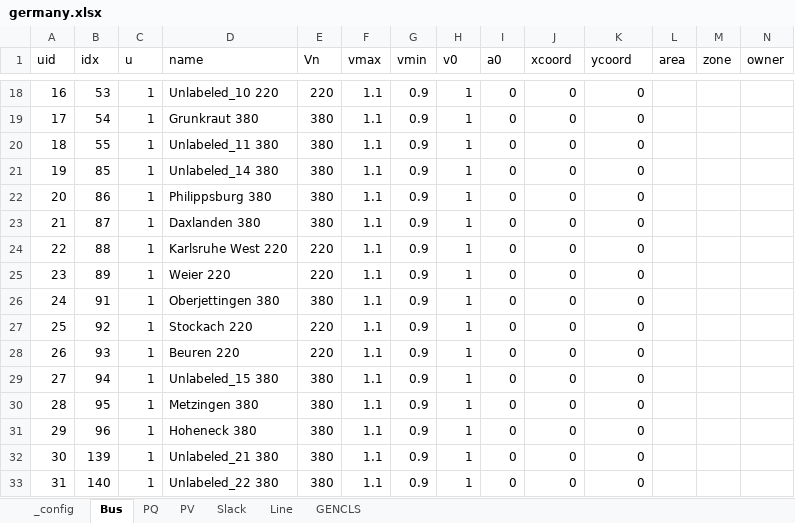
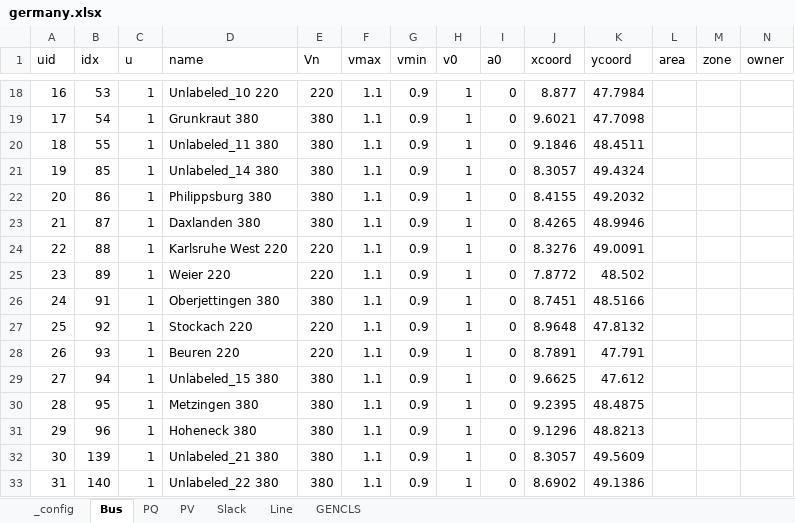
Before and after one commit to mahmouddraz/tranpy, an Excel workbook: src/tranpy/resources/cases/germany.xlsx, sheet Bus, drawn as a sheet; only a part is shown, gaps mark what is left out; values as stored, in another font and other column widths than the file's, no borders; the diff covers the shown part only; the diff names each change by its address in the sheet, - before the commit and + after, or states it on an @@ line.

```diff
--- a/src/tranpy/resources/cases/germany.xlsx (sheet Bus)
+++ b/src/tranpy/resources/cases/germany.xlsx (sheet Bus)
-J18 (xcoord): 0
+J18 (xcoord): 8.877
-K18 (ycoord): 0
+K18 (ycoord): 47.7984
-J19 (xcoord): 0
+J19 (xcoord): 9.6021
-K19 (ycoord): 0
+K19 (ycoord): 47.7098
-J20 (xcoord): 0
+J20 (xcoord): 9.1846
-K20 (ycoord): 0
+K20 (ycoord): 48.4511
-J21 (xcoord): 0
+J21 (xcoord): 8.3057
-K21 (ycoord): 0
+K21 (ycoord): 49.4324
-J22 (xcoord): 0
+J22 (xcoord): 8.4155
-K22 (ycoord): 0
+K22 (ycoord): 49.2032
-J23 (xcoord): 0
+J23 (xcoord): 8.4265
-K23 (ycoord): 0
+K23 (ycoord): 48.9946
-J24 (xcoord): 0
+J24 (xcoord): 8.3276
-K24 (ycoord): 0
+K24 (ycoord): 49.0091
-J25 (xcoord): 0
+J25 (xcoord): 7.8772
-K25 (ycoord): 0
+K25 (ycoord): 48.502
-J26 (xcoord): 0
+J26 (xcoord): 8.7451
-K26 (ycoord): 0
+K26 (ycoord): 48.5166
-J27 (xcoord): 0
+J27 (xcoord): 8.9648
-K27 (ycoord): 0
+K27 (ycoord): 47.8132
-J28 (xcoord): 0
+J28 (xcoord): 8.7891
-K28 (ycoord): 0
+K28 (ycoord): 47.791
-J29 (xcoord): 0
+J29 (xcoord): 9.6625
-K29 (ycoord): 0
+K29 (ycoord): 47.612
-J30 (xcoord): 0
+J30 (xcoord): 9.2395
-K30 (ycoord): 0
+K30 (ycoord): 48.4875
-J31 (xcoord): 0
+J31 (xcoord): 9.1296
-K31 (ycoord): 0
+K31 (ycoord): 48.8213
-J32 (xcoord): 0
+J32 (xcoord): 8.3057
-K32 (ycoord): 0
+K32 (ycoord): 49.5609
-J33 (xcoord): 0
+J33 (xcoord): 8.6902
-K33 (ycoord): 0
+K33 (ycoord): 49.1386
```
Also changed, not shown: 1074 edited cells elsewhere in this sheet, 4 other files.
